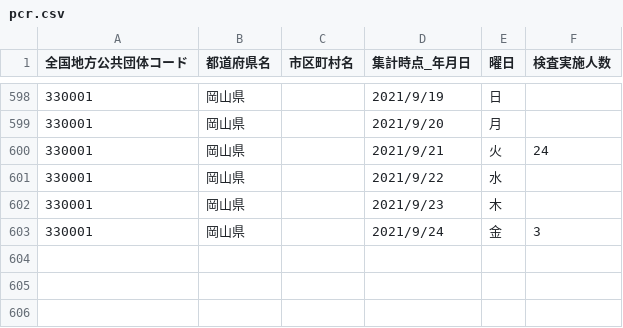
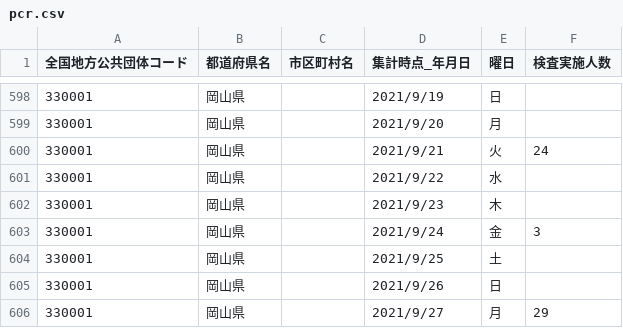
Before and after one commit to tsuyama-craft/covid-19_test, a CSV file: docs/data/pcr.csv, drawn as a sheet; only a part is shown, gaps mark what is left out.

```diff
--- a/docs/data/pcr.csv
+++ b/docs/data/pcr.csv
@@ -603 +603,4 @@
 330001,岡山県,,2021/9/24,金,3,,
+330001,岡山県,,2021/9/25,土,,,
+330001,岡山県,,2021/9/26,日,,,
+330001,岡山県,,2021/9/27,月,29,,
```
Also changed, not shown: public/data/pcr.csv.
